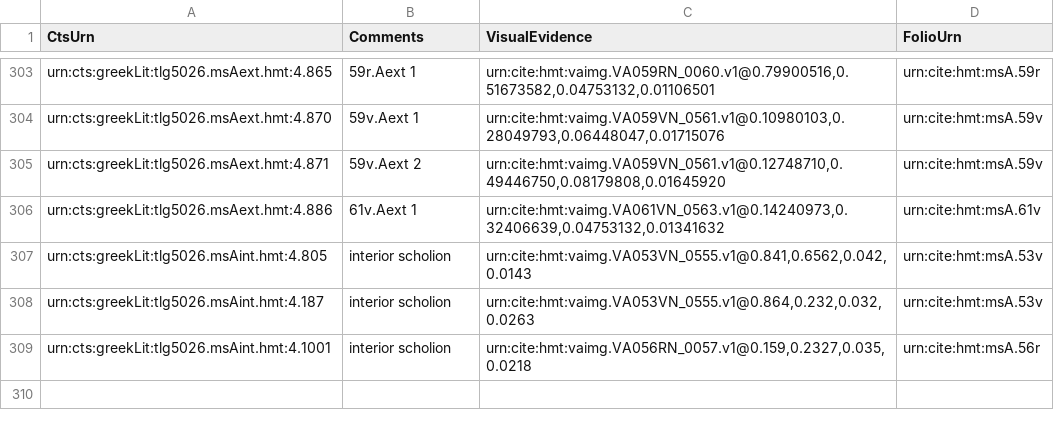
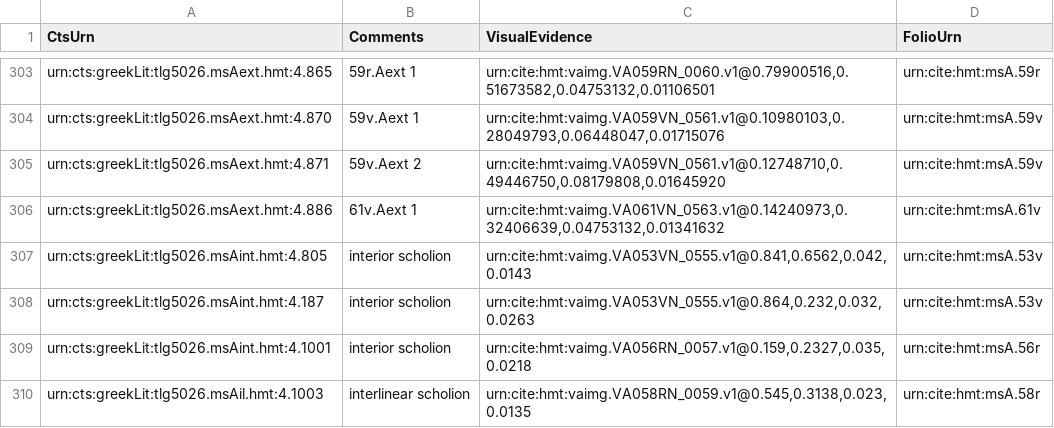
Before and after one commit to homermultitext/hmt-archive, a CSV file: archive/collections/scholiaInventory/VenetusA-Scholia-04.csv, drawn as a sheet; only a part is shown, gaps mark what is left out; the diff names each change by its address in the sheet, - before the commit and + after, or states it on an @@ line.

Commit message:
Update VenetusA-Scholia-04.csv
indexed urn:cts:greekLit:tlg5026.msAil.hmt:4.1003

```diff
--- a/archive/collections/scholiaInventory/VenetusA-Scholia-04.csv
+++ b/archive/collections/scholiaInventory/VenetusA-Scholia-04.csv
+row 310: urn:cts:greekLit:tlg5026.msAil.hmt:4.1003 | interlinear scholion | urn:cite:hmt:vaimg.VA058RN_0059.v1@0.545,0.3138,0.023,0.0135 | urn:cite:hmt:msA.58r
```
